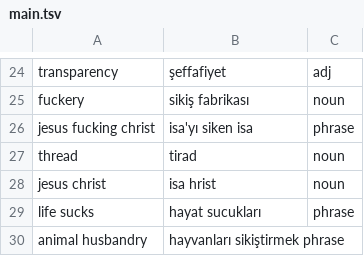
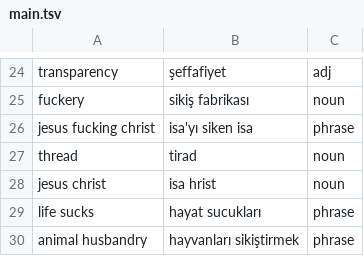
Before and after one commit to ekorekt/Turklish, a TSV file: main.tsv, drawn as a sheet; only a part is shown, gaps mark what is left out.

Commit message:
fuckery in line30 is resolved

```diff
--- a/main.tsv
+++ b/main.tsv
@@ -29,2 +29,2 @@ jesus christ	isa hrist	noun
 life sucks	hayat sucukları	phrase
-animal husbandry	hayvanları sikiştirmek phrase
+animal husbandry	hayvanları sikiştirmek	phrase
```
